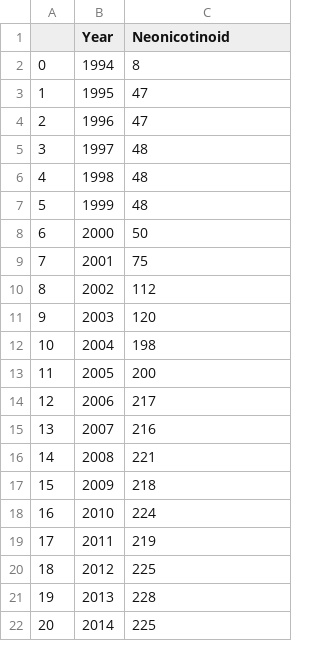
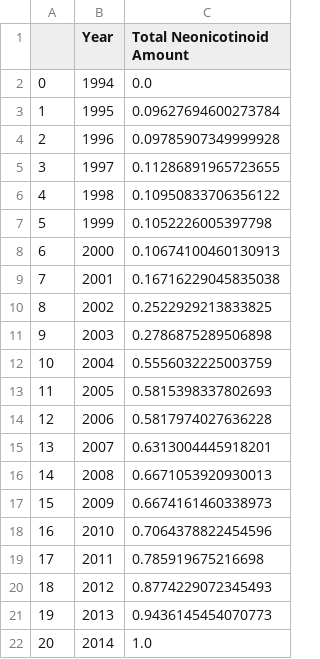
Before and after one commit to TheBeesKnees-ICS-484/dashCode, a CSV file: preprocessed_bee_data/neonic_summary_chart.csv, drawn as a sheet.

Commit message:
Working on summary charts

```diff
--- a/preprocessed_bee_data/neonic_summary_chart.csv
+++ b/preprocessed_bee_data/neonic_summary_chart.csv
@@ -1,22 +1,22 @@
-,Year,Neonicotinoid
-0,1994,8
-1,1995,47
-2,1996,47
-3,1997,48
-4,1998,48
-5,1999,48
-6,2000,50
-7,2001,75
-8,2002,112
-9,2003,120
-10,2004,198
-11,2005,200
-12,2006,217
-13,2007,216
-14,2008,221
-15,2009,218
-16,2010,224
-17,2011,219
-18,2012,225
-19,2013,228
-20,2014,225
+,Year,Total Neonicotinoid Amount
+0,1994,0.0
+1,1995,0.09627694600273784
+2,1996,0.09785907349999928
+3,1997,0.11286891965723655
+4,1998,0.10950833706356122
+5,1999,0.1052226005397798
+6,2000,0.10674100460130913
+7,2001,0.16716229045835038
+8,2002,0.2522929213833825
+9,2003,0.2786875289506898
+10,2004,0.5556032225003759
+11,2005,0.5815398337802693
+12,2006,0.5817974027636228
+13,2007,0.6313004445918201
+14,2008,0.6671053920930013
+15,2009,0.6674161460338973
+16,2010,0.7064378822454596
+17,2011,0.785919675216698
+18,2012,0.8774229072345493
+19,2013,0.9436145454070773
+20,2014,1.0
```
Also changed, not shown: preprocessed_bee_data/bee_summary_chart.csv, 5 other files.
